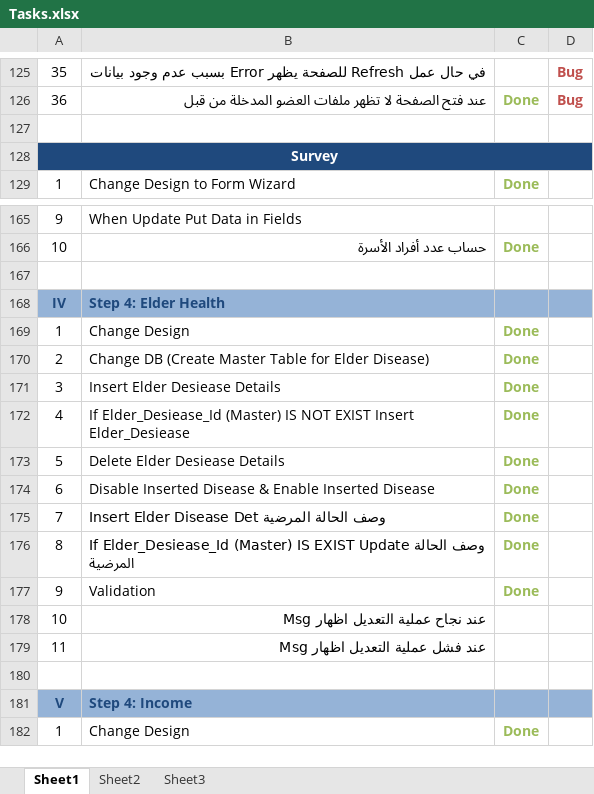
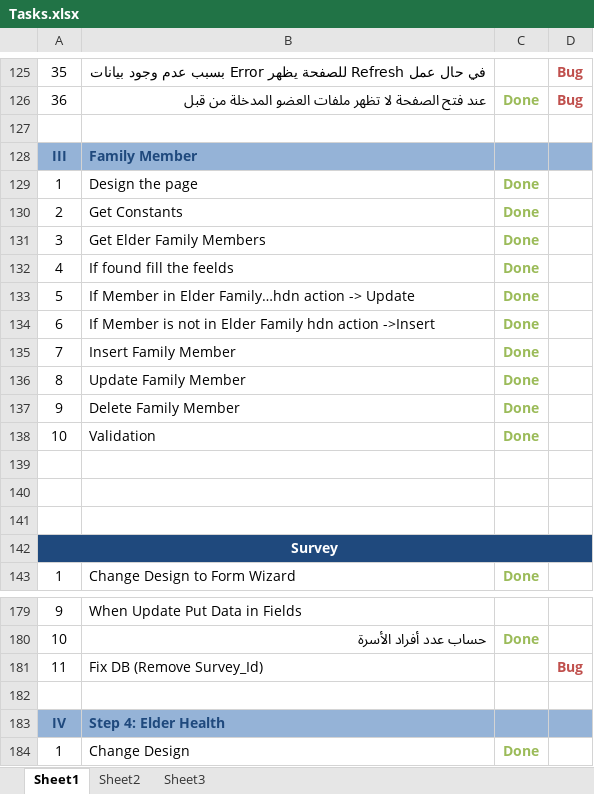
Before and after one commit to sally86/elder, an Excel workbook: Tasks.xlsx, sheet Sheet1, drawn as a sheet; only a part is shown, gaps mark what is left out; the shorter side is filled out with more unchanged rows; values as stored, in another font and other column widths than the file's, no borders; the diff names each change by its address in the sheet, - before the commit and + after, or states it on an @@ line.

```diff
--- a/Tasks.xlsx (sheet Sheet1)
+++ b/Tasks.xlsx (sheet Sheet1)
+row 128: III | Family Member
+row 129: 1 | Design the page | Done
+row 130: 2 | Get Constants | Done
+row 131: 3 | Get Elder Family Members | Done
+row 132: 4 | If found fill the feelds | Done
+row 133: 5 | If Member in Elder Family…hdn action -> Update | Done
+row 134: 6 | If Member is not in Elder Family hdn action ->Insert | Done
+row 135: 7 | Insert Family Member | Done
+row 136: 8 | Update Family Member | Done
+row 137: 9 | Delete Family Member | Done
+row 138: 10 | Validation | Done
+row 139: (empty)
+row 140: (empty)
+row 141: (empty)
+row 181: 11 | Fix DB (Remove Survey_Id) |  | Bug
```
Also changed, not shown: 11 other files.
